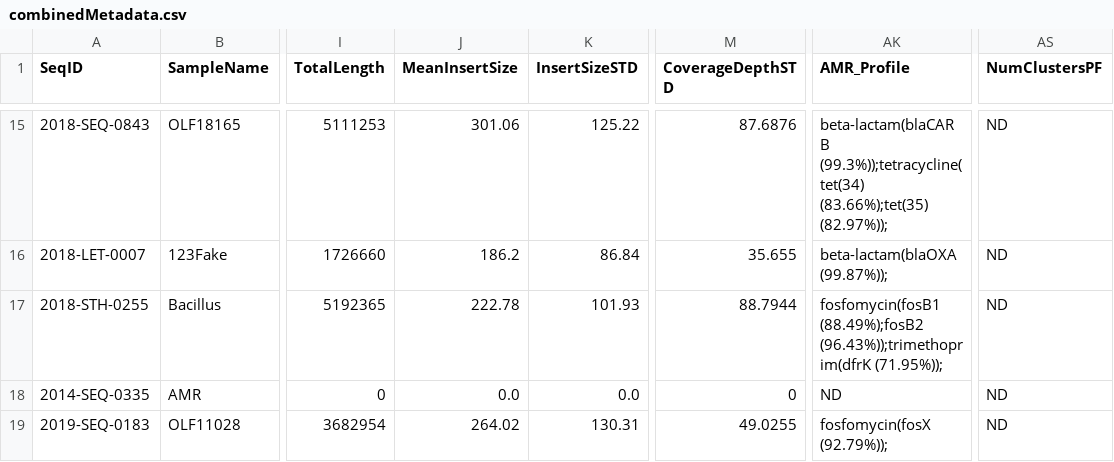
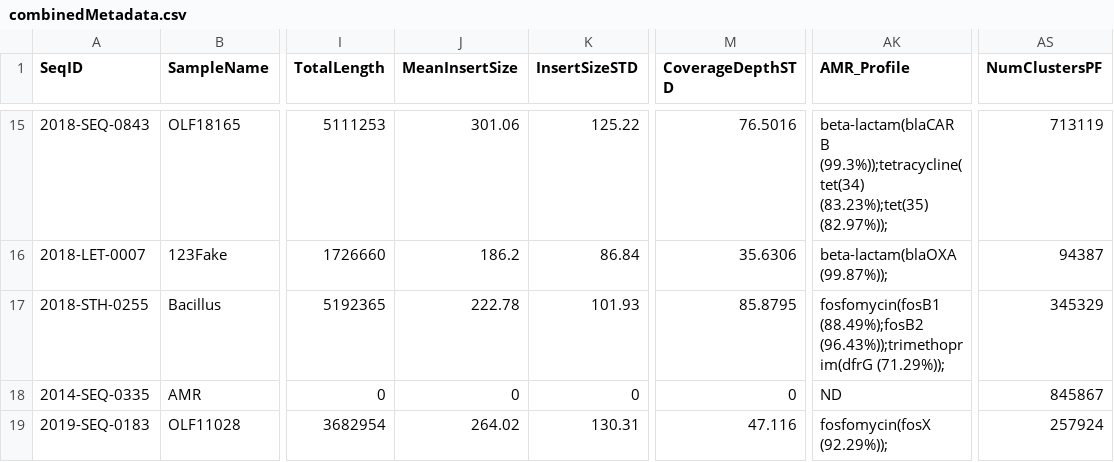
Before and after one commit to OLC-Bioinformatics/COWBAT, a CSV file: cowbat/validation/reports/combinedMetadata.csv, drawn as a sheet; only a part is shown, gaps mark what is left out; the diff covers the shown part only; the diff names each change by its address in the sheet, - before the commit and + after, or states it on an @@ line.

```diff
--- a/cowbat/validation/reports/combinedMetadata.csv
+++ b/cowbat/validation/reports/combinedMetadata.csv
-M15 (CoverageDepthSTD): 87.6876
+M15 (CoverageDepthSTD): 76.5016
-AK15 (AMR_Profile): beta-lactam(blaCARB (99.3%));tetracycline(tet(34) (83.66%);tet(35) (82.97%));
+AK15 (AMR_Profile): beta-lactam(blaCARB (99.3%));tetracycline(tet(34) (83.23%);tet(35) (82.97%));
-AS15 (NumClustersPF): ND
+AS15 (NumClustersPF): 713119
-M16 (CoverageDepthSTD): 35.655
+M16 (CoverageDepthSTD): 35.6306
-AS16 (NumClustersPF): ND
+AS16 (NumClustersPF): 94387
-M17 (CoverageDepthSTD): 88.7944
+M17 (CoverageDepthSTD): 85.8795
-AK17 (AMR_Profile): fosfomycin(fosB1 (88.49%);fosB2 (96.43%));trimethoprim(dfrK (71.95%));
+AK17 (AMR_Profile): fosfomycin(fosB1 (88.49%);fosB2 (96.43%));trimethoprim(dfrG (71.29%));
-AS17 (NumClustersPF): ND
+AS17 (NumClustersPF): 345329
-J18 (MeanInsertSize): 0.0
+J18 (MeanInsertSize): 0
-K18 (InsertSizeSTD): 0.0
+K18 (InsertSizeSTD): 0
-AS18 (NumClustersPF): ND
+AS18 (NumClustersPF): 845867
-M19 (CoverageDepthSTD): 49.0255
+M19 (CoverageDepthSTD): 47.116
-AK19 (AMR_Profile): fosfomycin(fosX (92.79%));
+AK19 (AMR_Profile): fosfomycin(fosX (92.29%));
-AS19 (NumClustersPF): ND
+AS19 (NumClustersPF): 257924
```
Also changed, not shown: 31 edited cells elsewhere in this file, cowbat/validation/reports/amr_summary.csv, cowbat/validation/reports/univec.csv.
